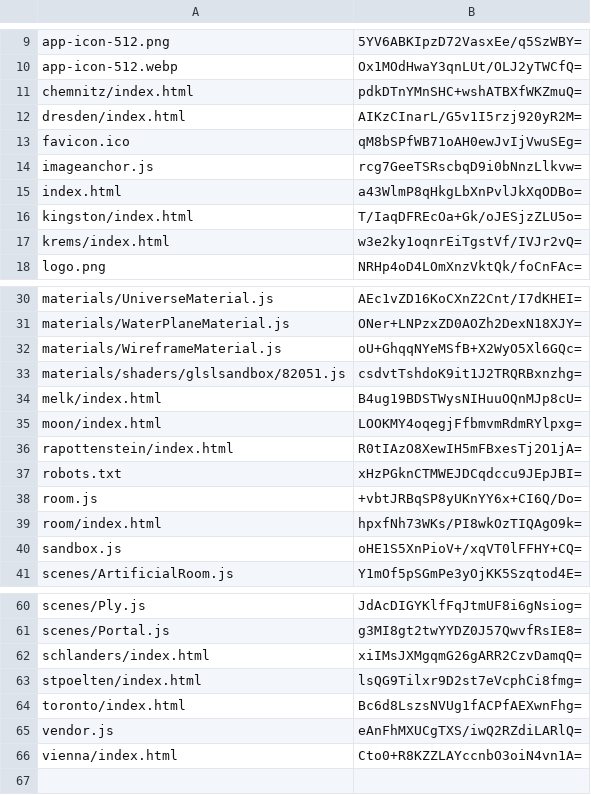
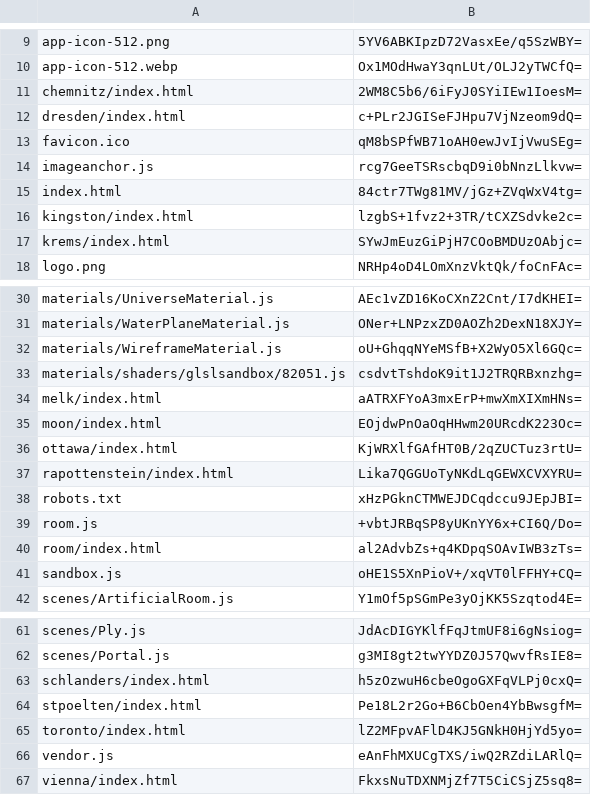
Before and after one commit to artificialmuseum/artificialmuseum.com, a CSV file: docs/etags.csv, drawn as a sheet; only a part is shown, gaps mark what is left out.

```diff
--- a/docs/etags.csv
+++ b/docs/etags.csv
@@ -10,9 +10,9 @@ app-icon-512.png,5YV6ABKIpzD72VasxEe/q5SzWBY=
 app-icon-512.webp,Ox1MOdHwaY3qnLUt/OLJ2yTWCfQ=
-chemnitz/index.html,pdkDTnYMnSHC+wshATBXfWKZmuQ=
-dresden/index.html,AIKzCInarL/G5v1I5rzj920yR2M=
+chemnitz/index.html,2WM8C5b6/6iFyJ0SYiIEw1IoesM=
+dresden/index.html,c+PLr2JGISeFJHpu7VjNzeom9dQ=
 favicon.ico,qM8bSPfWB71oAH0ewJvIjVwuSEg=
 imageanchor.js,rcg7GeeTSRscbqD9i0bNnzLlkvw=
-index.html,a43WlmP8qHkgLbXnPvlJkXqODBo=
-kingston/index.html,T/IaqDFREcOa+Gk/oJESjzZLU5o=
-krems/index.html,w3e2ky1oqnrEiTgstVf/IVJr2vQ=
+index.html,84ctr7TWg81MV/jGz+ZVqWxV4tg=
+kingston/index.html,lzgbS+1fvz2+3TR/tCXZSdvke2c=
+krems/index.html,SYwJmEuzGiPjH7COoBMDUzOAbjc=
 logo.png,NRHp4oD4LOmXnzVktQk/foCnFAc=
@@ -33,8 +33,9 @@ materials/WireframeMaterial.js,oU+GhqqNYeMSfB+X2WyO5Xl6GQc=
 materials/shaders/glslsandbox/82051.js,csdvtTshdoK9it1J2TRQRBxnzhg=
-melk/index.html,B4ug19BDSTWysNIHuuOQnMJp8cU=
-moon/index.html,LOOKMY4oqegjFfbmvmRdmRYlpxg=
-rapottenstein/index.html,R0tIAzO8XewIH5mFBxesTj2O1jA=
+melk/index.html,aATRXFYoA3mxErP+mwXmXIXmHNs=
+moon/index.html,EOjdwPnOaOqHHwm20URcdK223Oc=
+ottawa/index.html,KjWRXlfGAfHT0B/2qZUCTuz3rtU=
+rapottenstein/index.html,Lika7QGGUoTyNKdLqGEWXCVXYRU=
 robots.txt,xHzPGknCTMWEJDCqdccu9JEpJBI=
 room.js,+vbtJRBqSP8yUKnYY6x+CI6Q/Do=
-room/index.html,hpxfNh73WKs/PI8wkOzTIQAgO9k=
+room/index.html,al2AdvbZs+q4KDpqSOAvIWB3zTs=
 sandbox.js,oHE1S5XnPioV+/xqVT0lFFHY+CQ=
@@ -61,6 +62,6 @@ scenes/Ply.js,JdAcDIGYKlfFqJtmUF8i6gNsiog=
 scenes/Portal.js,g3MI8gt2twYYDZ0J57QwvfRsIE8=
-schlanders/index.html,xiIMsJXMgqmG26gARR2CzvDamqQ=
-stpoelten/index.html,lsQG9Tilxr9D2st7eVcphCi8fmg=
-toronto/index.html,Bc6d8LszsNVUg1fACPfAEXwnFhg=
+schlanders/index.html,h5zOzwuH6cbeOgoGXFqVLPj0cxQ=
+stpoelten/index.html,Pe18L2r2Go+B6CbOen4YbBwsgfM=
+toronto/index.html,lZ2MFpvAFlD4KJ5GNkH0HjYd5yo=
 vendor.js,eAnFhMXUCgTXS/iwQ2RZdiLARlQ=
-vienna/index.html,Cto0+R8KZZLAYccnbO3oiN4vn1A=
+vienna/index.html,FkxsNuTDXNMjZf7T5CiCSjZ5sq8=
```
Also changed, not shown: 28 other files.
